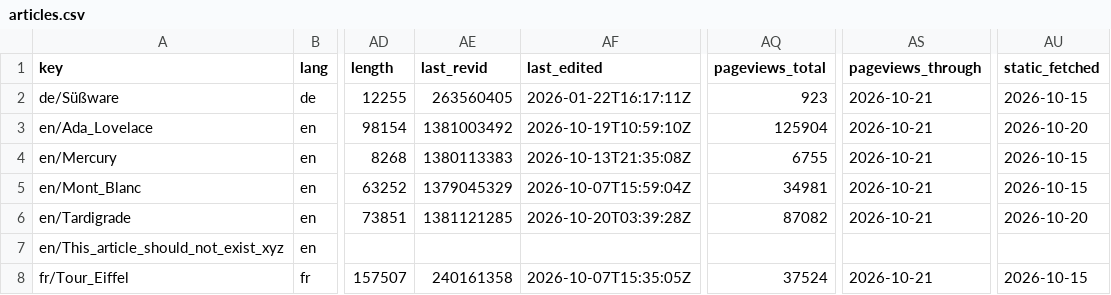
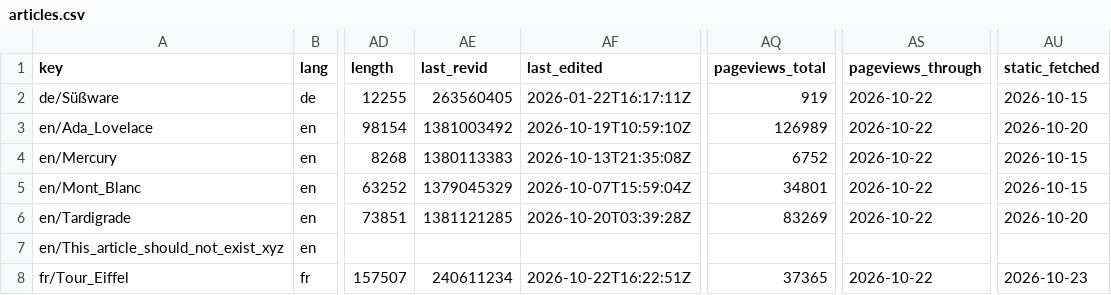
Before and after one commit to jubilancy/wikipedia-viewer, a CSV file: data/articles.csv, drawn as a sheet; only a part is shown, gaps mark what is left out; the diff names each change by its address in the sheet, - before the commit and + after, or states it on an @@ line.

```diff
--- a/data/articles.csv
+++ b/data/articles.csv
-AQ2 (pageviews_total): 923
+AQ2 (pageviews_total): 919
-AS2:AS6 (pageviews_through): 2026-10-21
+AS2:AS6 (pageviews_through): 2026-10-22
-AQ3 (pageviews_total): 125904
+AQ3 (pageviews_total): 126989
-AQ4 (pageviews_total): 6755
+AQ4 (pageviews_total): 6752
-AQ5 (pageviews_total): 34981
+AQ5 (pageviews_total): 34801
-AQ6 (pageviews_total): 87082
+AQ6 (pageviews_total): 83269
-AE8 (last_revid): 240161358
+AE8 (last_revid): 240611234
-AF8 (last_edited): 2026-10-07T15:35:05Z
+AF8 (last_edited): 2026-10-22T16:22:51Z
-AQ8 (pageviews_total): 37524
+AQ8 (pageviews_total): 37365
-AS8 (pageviews_through): 2026-10-21
+AS8 (pageviews_through): 2026-10-22
-AU8 (static_fetched): 2026-10-15
+AU8 (static_fetched): 2026-10-23
```
Also changed, not shown: 6 other files.
